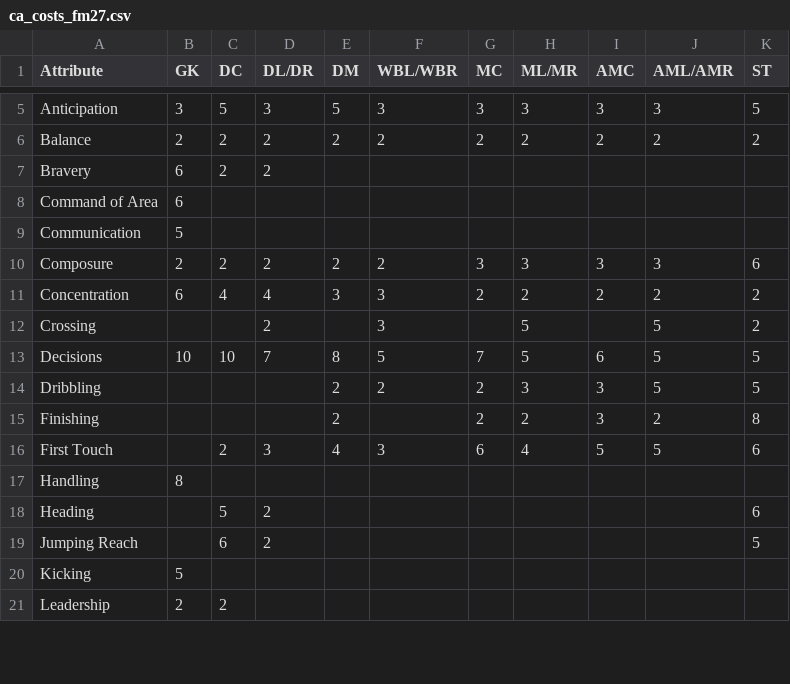
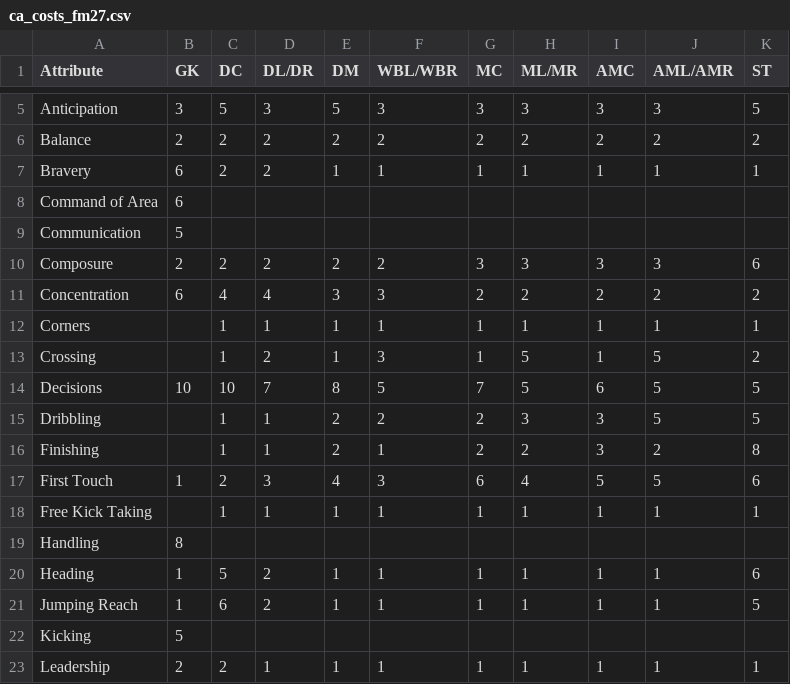
Before and after one commit to angelkirchev/ElevenIndex, a CSV file: docs/ca_costs_fm27.csv, drawn as a sheet; only a part is shown, gaps mark what is left out; the diff covers the shown part only.

```diff
--- a/docs/ca_costs_fm27.csv
+++ b/docs/ca_costs_fm27.csv
@@ -6,3 +6,3 @@ Anticipation,3,5,3,5,3,3,3,3,3,5
 Balance,2,2,2,2,2,2,2,2,2,2
-Bravery,6,2,2,,,,,,,
+Bravery,6,2,2,1,1,1,1,1,1,1
 Command of Area,6,,,,,,,,,
@@ -11,11 +11,13 @@ Composure,2,2,2,2,2,3,3,3,3,6
 Concentration,6,4,4,3,3,2,2,2,2,2
-Crossing,,,2,,3,,5,,5,2
+Corners,,1,1,1,1,1,1,1,1,1
+Crossing,,1,2,1,3,1,5,1,5,2
 Decisions,10,10,7,8,5,7,5,6,5,5
-Dribbling,,,,2,2,2,3,3,5,5
-Finishing,,,,2,,2,2,3,2,8
-First Touch,,2,3,4,3,6,4,5,5,6
+Dribbling,,1,1,2,2,2,3,3,5,5
+Finishing,,1,1,2,1,2,2,3,2,8
+First Touch,1,2,3,4,3,6,4,5,5,6
+Free Kick Taking,,1,1,1,1,1,1,1,1,1
 Handling,8,,,,,,,,,
-Heading,,5,2,,,,,,,6
-Jumping Reach,,6,2,,,,,,,5
+Heading,1,5,2,1,1,1,1,1,1,6
+Jumping Reach,1,6,2,1,1,1,1,1,1,5
 Kicking,5,,,,,,,,,
-Leadership,2,2,,,,,,,,
+Leadership,2,2,1,1,1,1,1,1,1,1
```
Also changed, not shown: 2 added rows and 21 edited cells elsewhere in this file, 16 other files.
